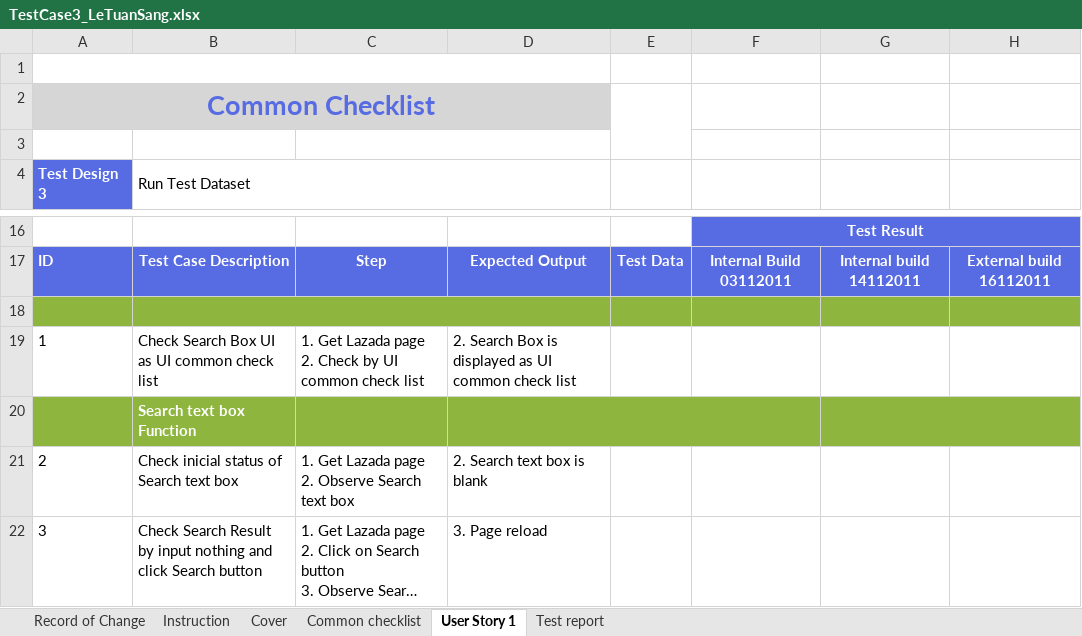
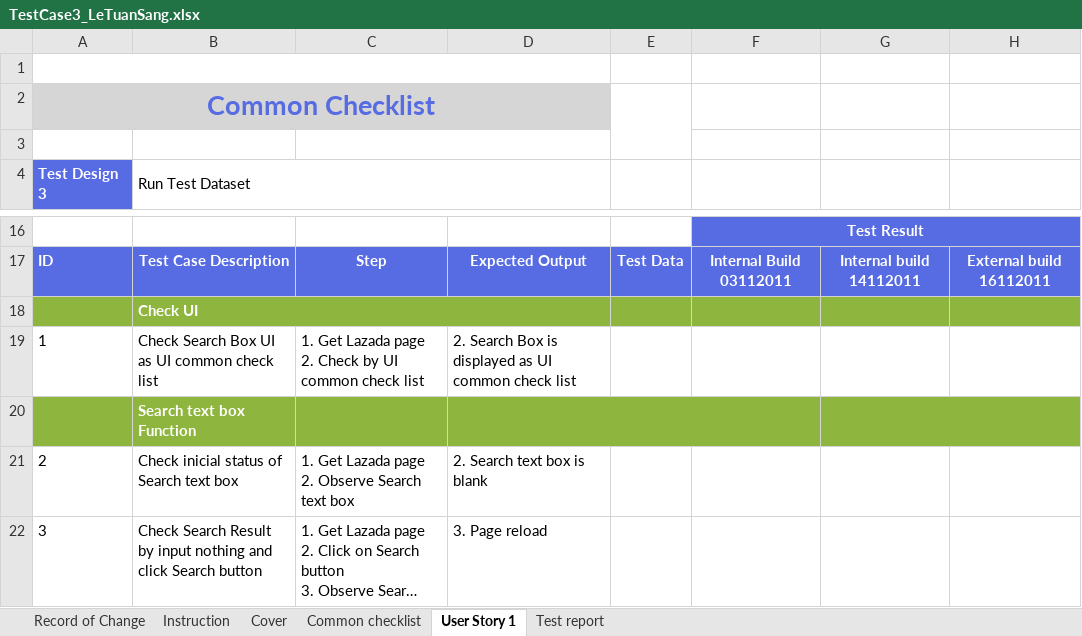
Before and after one commit to sangletuan198/NashTechHomeWork_LeTuanSang, an Excel workbook: MiddleAssignment_LeTuanSang/TestCase3/TestCase3_LeTuanSang.xlsx, sheet User Story 1, drawn as a sheet; only a part is shown, gaps mark what is left out; long unchanged cells end in …; values as stored, in another font and other column widths than the file's, no borders; the diff names each change by its address in the sheet, - before the commit and + after, or states it on an @@ line.

Commit message:
update TC3

```diff
--- a/MiddleAssignment_LeTuanSang/TestCase3/TestCase3_LeTuanSang.xlsx (sheet User Story 1)
+++ b/MiddleAssignment_LeTuanSang/TestCase3/TestCase3_LeTuanSang.xlsx (sheet User Story 1)
-B18 (Run Test Dataset): (empty)
+B18 (Run Test Dataset): Check UI
```
